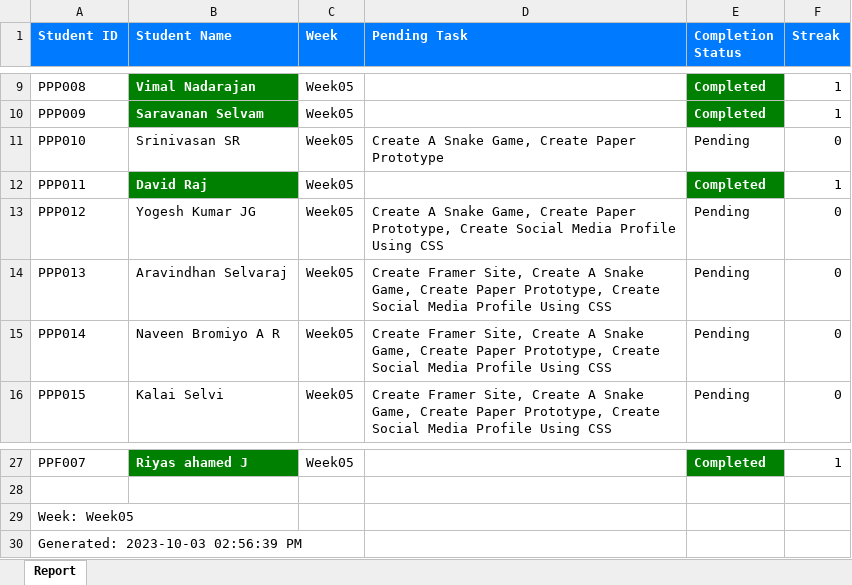
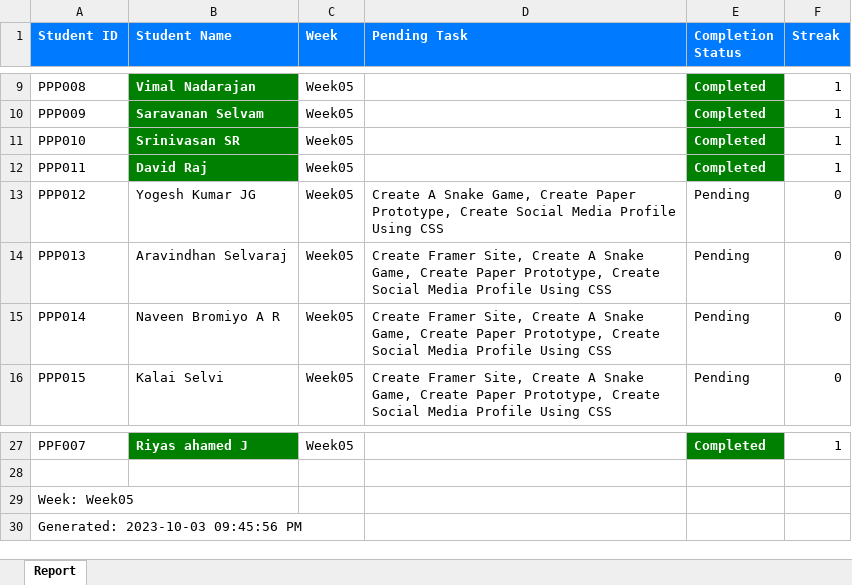
Before and after one commit to NeejaViju/StudentsReport, an Excel workbook: Reports/Week05_report.xlsx, sheet Report, drawn as a sheet; only a part is shown, gaps mark what is left out; values as stored, in another font and other column widths than the file's, no borders; the diff names each change by its address in the sheet, - before the commit and + after, or states it on an @@ line.

```diff
--- a/Reports/Week05_report.xlsx (sheet Report)
+++ b/Reports/Week05_report.xlsx (sheet Report)
@@ B11 fill: none → #008000, bold: off → on, text colour: black → #FFFFFF @@
-D11 (Pending Task): Create A Snake Game, Create Paper Prototype
+D11 (Pending Task): (empty)
-E11 (Completion Status): Pending
+E11 (Completion Status): Completed
@@ E11 fill: none → #008000, bold: off → on, text colour: black → #FFFFFF @@
-F11 (Streak): 0
+F11 (Streak): 1
-A30 (Student ID): Generated: 2023-10-03 02:56:39 PM
+A30 (Student ID): Generated: 2023-10-03 09:45:56 PM
```
Also changed, not shown: Reports/Week01_report.xlsx, Reports/Week02_report.xlsx, 5 other files.
